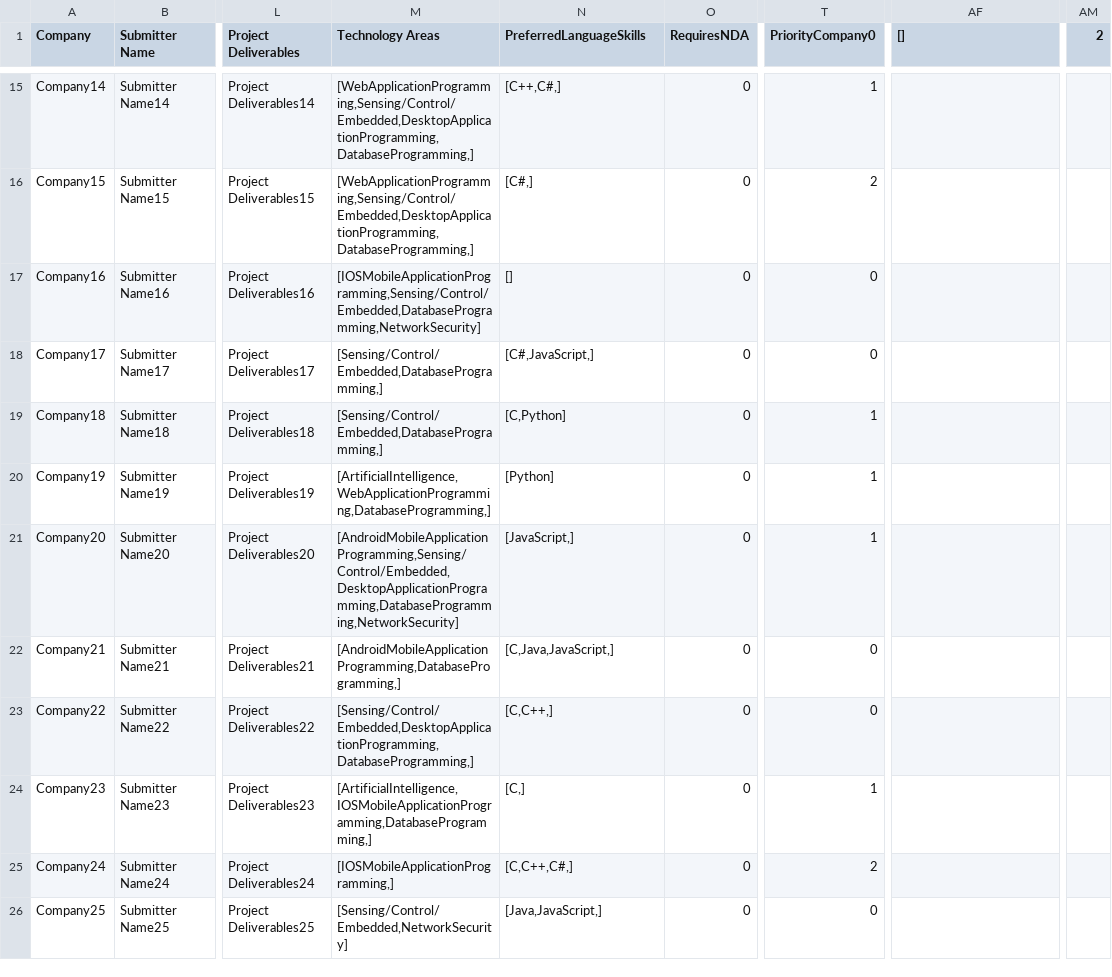
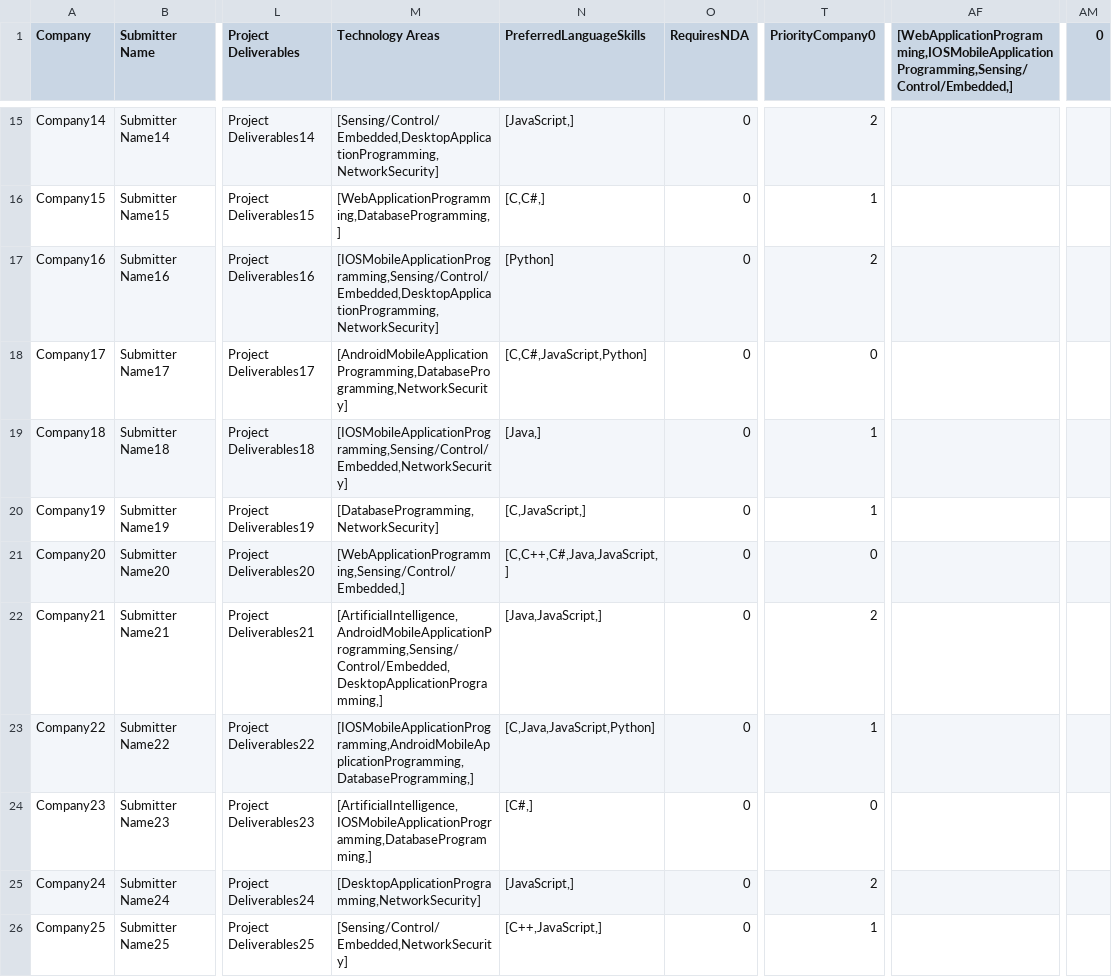
Before and after one commit to SeanRog/SER401-FALL-19-Project, a CSV file: BruteForce/newProjects.csv, drawn as a sheet; only a part is shown, gaps mark what is left out; the diff covers the shown part only; the diff names each change by its address in the sheet, - before the commit and + after, or states it on an @@ line.

```diff
--- a/BruteForce/newProjects.csv
+++ b/BruteForce/newProjects.csv
-AF1: []
+AF1: [WebApplicationProgramming,IOSMobileApplicationProgramming,Sensing/Control/Embedded,]
-AM1: 2
+AM1: 0
-M15 (Technology Areas): [WebApplicationProgramming,Sensing/Control/Embedded,DesktopApplicationProgramming,DatabaseProgramming,]
+M15 (Technology Areas): [Sensing/Control/Embedded,DesktopApplicationProgramming,NetworkSecurity]
-N15 (PreferredLanguageSkills): [C++,C#,]
+N15 (PreferredLanguageSkills): [JavaScript,]
-T15 (PriorityCompany0): 1
+T15 (PriorityCompany0): 2
-M16 (Technology Areas): [WebApplicationProgramming,Sensing/Control/Embedded,DesktopApplicationProgramming,DatabaseProgramming,]
+M16 (Technology Areas): [WebApplicationProgramming,DatabaseProgramming,]
-N16 (PreferredLanguageSkills): [C#,]
+N16 (PreferredLanguageSkills): [C,C#,]
-T16 (PriorityCompany0): 2
+T16 (PriorityCompany0): 1
-M17 (Technology Areas): [IOSMobileApplicationProgramming,Sensing/Control/Embedded,DatabaseProgramming,NetworkSecurity]
+M17 (Technology Areas): [IOSMobileApplicationProgramming,Sensing/Control/Embedded,DesktopApplicationProgramming,NetworkSecurity]
-N17 (PreferredLanguageSkills): []
+N17 (PreferredLanguageSkills): [Python]
-T17 (PriorityCompany0): 0
+T17 (PriorityCompany0): 2
-M18 (Technology Areas): [Sensing/Control/Embedded,DatabaseProgramming,]
+M18 (Technology Areas): [AndroidMobileApplicationProgramming,DatabaseProgramming,NetworkSecurity]
-N18 (PreferredLanguageSkills): [C#,JavaScript,]
+N18 (PreferredLanguageSkills): [C,C#,JavaScript,Python]
-M19 (Technology Areas): [Sensing/Control/Embedded,DatabaseProgramming,]
+M19 (Technology Areas): [IOSMobileApplicationProgramming,Sensing/Control/Embedded,NetworkSecurity]
-N19 (PreferredLanguageSkills): [C,Python]
+N19 (PreferredLanguageSkills): [Java,]
-M20 (Technology Areas): [ArtificialIntelligence,WebApplicationProgramming,DatabaseProgramming,]
+M20 (Technology Areas): [DatabaseProgramming,NetworkSecurity]
-N20 (PreferredLanguageSkills): [Python]
+N20 (PreferredLanguageSkills): [C,JavaScript,]
-M21 (Technology Areas): [AndroidMobileApplicationProgramming,Sensing/Control/Embedded,DesktopApplicationProgramming,DatabaseProgramming,NetworkSecurity]
+M21 (Technology Areas): [WebApplicationProgramming,Sensing/Control/Embedded,]
-N21 (PreferredLanguageSkills): [JavaScript,]
+N21 (PreferredLanguageSkills): [C,C++,C#,Java,JavaScript,]
-T21 (PriorityCompany0): 1
+T21 (PriorityCompany0): 0
-M22 (Technology Areas): [AndroidMobileApplicationProgramming,DatabaseProgramming,]
+M22 (Technology Areas): [ArtificialIntelligence,AndroidMobileApplicationProgramming,Sensing/Control/Embedded,DesktopApplicationProgramming,]
-N22 (PreferredLanguageSkills): [C,Java,JavaScript,]
+N22 (PreferredLanguageSkills): [Java,JavaScript,]
-T22 (PriorityCompany0): 0
+T22 (PriorityCompany0): 2
-M23 (Technology Areas): [Sensing/Control/Embedded,DesktopApplicationProgramming,DatabaseProgramming,]
+M23 (Technology Areas): [IOSMobileApplicationProgramming,AndroidMobileApplicationProgramming,DatabaseProgramming,]
-N23 (PreferredLanguageSkills): [C,C++,]
+N23 (PreferredLanguageSkills): [C,Java,JavaScript,Python]
-T23 (PriorityCompany0): 0
+T23 (PriorityCompany0): 1
-N24 (PreferredLanguageSkills): [C,]
+N24 (PreferredLanguageSkills): [C#,]
-T24 (PriorityCompany0): 1
+T24 (PriorityCompany0): 0
-M25 (Technology Areas): [IOSMobileApplicationProgramming,]
+M25 (Technology Areas): [DesktopApplicationProgramming,NetworkSecurity]
-N25 (PreferredLanguageSkills): [C,C++,C#,]
+N25 (PreferredLanguageSkills): [JavaScript,]
-N26 (PreferredLanguageSkills): [Java,JavaScript,]
+N26 (PreferredLanguageSkills): [C++,JavaScript,]
-T26 (PriorityCompany0): 0
+T26 (PriorityCompany0): 1
```
Also changed, not shown: 81 edited cells elsewhere in this file.
